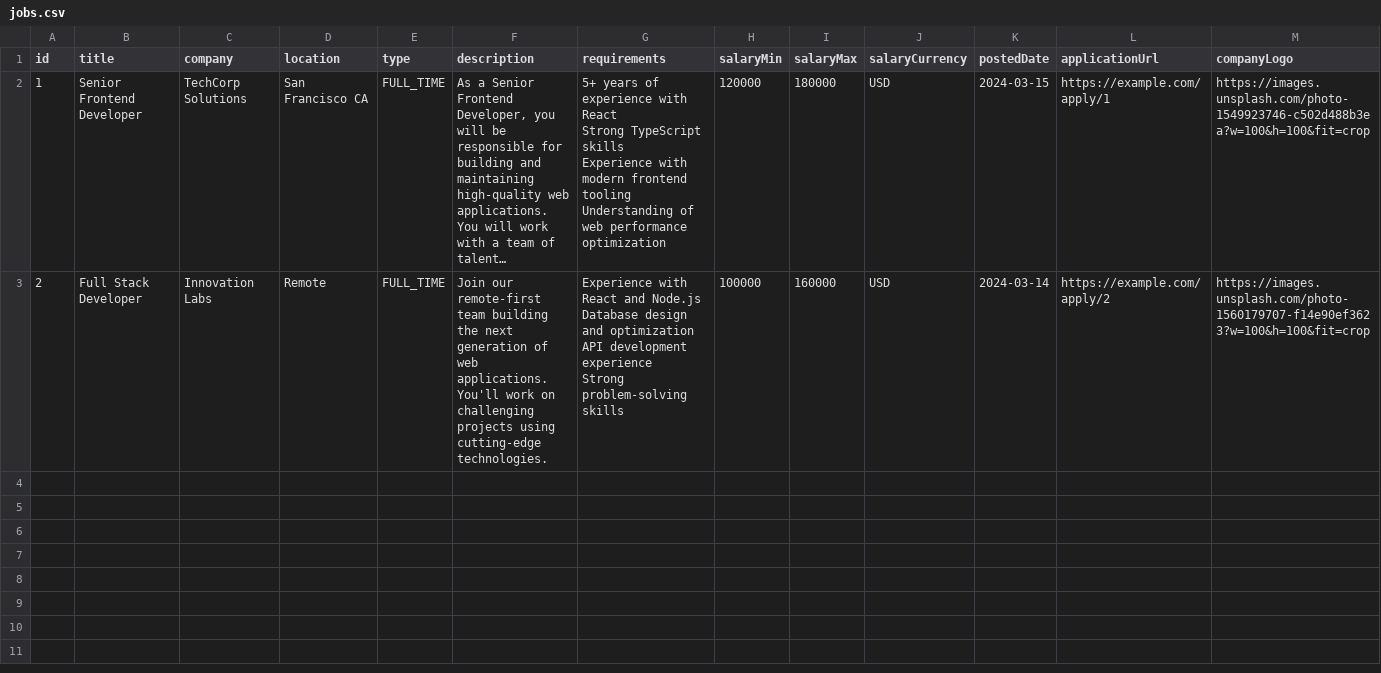
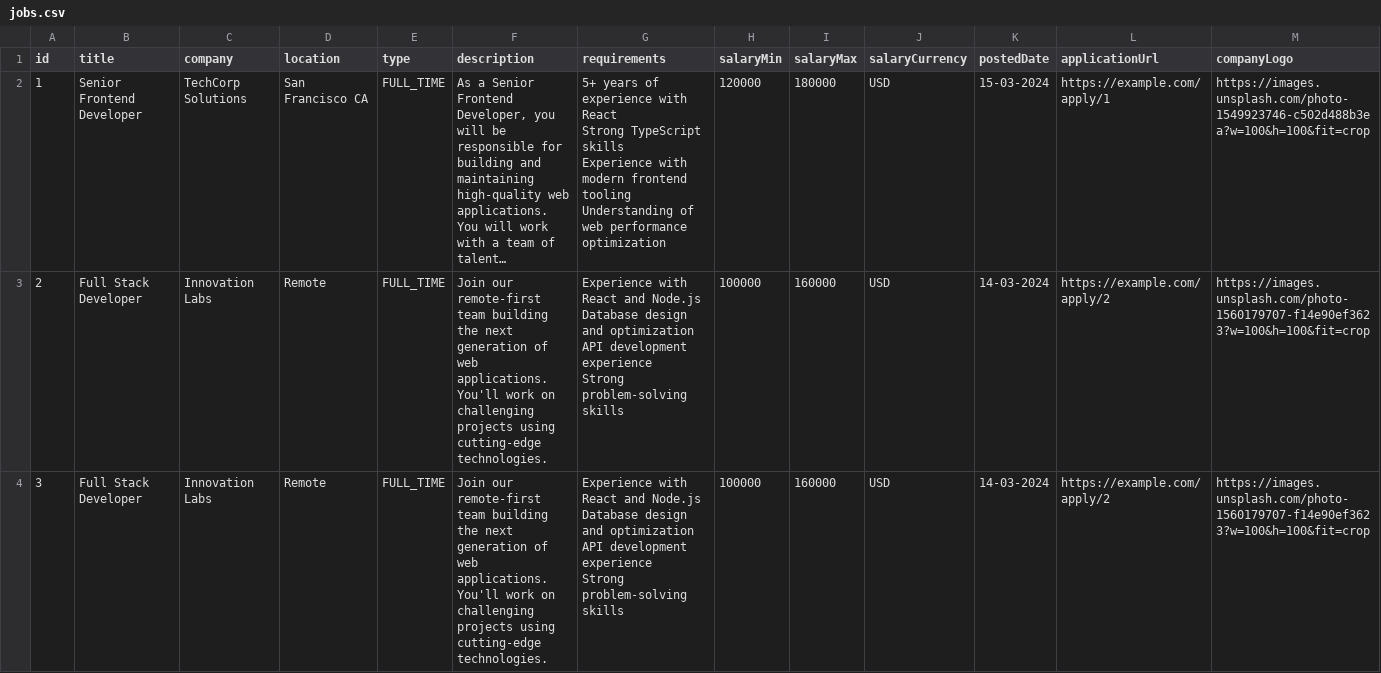
Before and after one commit to vtmworld/sb1-4yzswa2, a CSV file: public/jobs.csv, drawn as a sheet; long unchanged cells end in …; ↵ is a line break in a cell; the diff names each change by its address in the sheet, - before the commit and + after, or states it on an @@ line.

Commit message:
Add files via upload

```diff
--- a/public/jobs.csv
+++ b/public/jobs.csv
-K2 (postedDate): 2024-03-15
+K2 (postedDate): 15-03-2024
-K3 (postedDate): 2024-03-14
+K3 (postedDate): 14-03-2024
+row 4: 3 | Full Stack Developer | Innovation Labs | Remote | FULL_TIME | Join our remote-first team building the next generation of web applications. You'll work on challenging projects using cutting-edge technologies. | Experience with React and Node.js ↵ Database design and optimization ↵ API development experience ↵ Strong problem-solving skills | 100000 | 160000 | USD | 14-03-2024 | https://example.com/apply/2 | https://images.unsplash.com/photo-1560179707-f14e90ef3623?w=100&h=100&fit=crop
```
